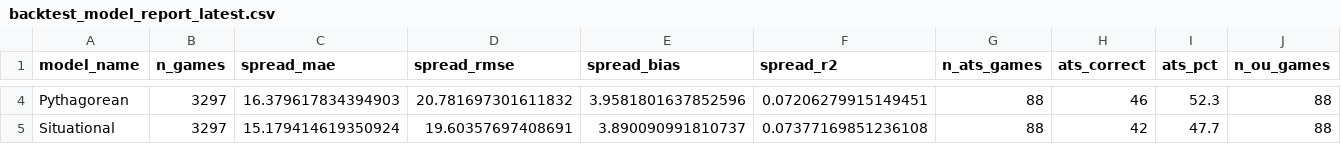
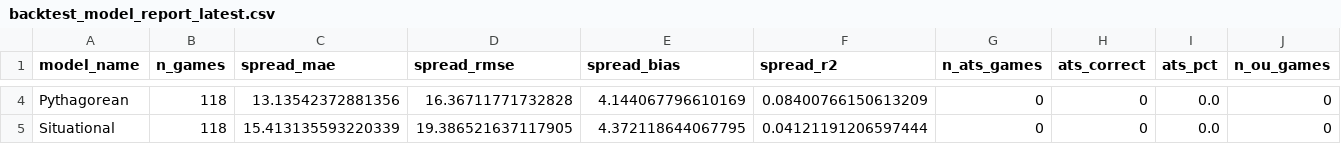
Before and after one commit to goldbondman/CBB.RD2, a CSV file: data/backtest_model_report_latest.csv, drawn as a sheet; only a part is shown, gaps mark what is left out; the diff covers the shown part only; the diff names each change by its address in the sheet, - before the commit and + after, or states it on an @@ line.

```diff
--- a/data/backtest_model_report_latest.csv
+++ b/data/backtest_model_report_latest.csv
-B4:B5 (n_games): 3297
+B4:B5 (n_games): 118
-C4 (spread_mae): 16.379617834394903
+C4 (spread_mae): 13.13542372881356
-D4 (spread_rmse): 20.781697301611832
+D4 (spread_rmse): 16.36711771732828
-E4 (spread_bias): 3.9581801637852596
+E4 (spread_bias): 4.144067796610169
-F4 (spread_r2): 0.07206279915149451
+F4 (spread_r2): 0.08400766150613209
-G4:G5 (n_ats_games): 88
+G4:G5 (n_ats_games): 0
-H4 (ats_correct): 46
+H4 (ats_correct): 0
-I4 (ats_pct): 52.3
+I4 (ats_pct): 0.0
-J4:J5 (n_ou_games): 88
+J4:J5 (n_ou_games): 0
-C5 (spread_mae): 15.179414619350924
+C5 (spread_mae): 15.413135593220339
-D5 (spread_rmse): 19.60357697408691
+D5 (spread_rmse): 19.386521637117905
-E5 (spread_bias): 3.890090991810737
+E5 (spread_bias): 4.372118644067795
-F5 (spread_r2): 0.07377169851236108
+F5 (spread_r2): 0.04121191206597444
-H5 (ats_correct): 42
+H5 (ats_correct): 0
-I5 (ats_pct): 47.7
+I5 (ats_pct): 0.0
```
Also changed, not shown: 3 added rows and 92 edited cells elsewhere in this file, data/dq_audit.csv, data/model_accuracy_by_dimension.csv, 4 other files.
